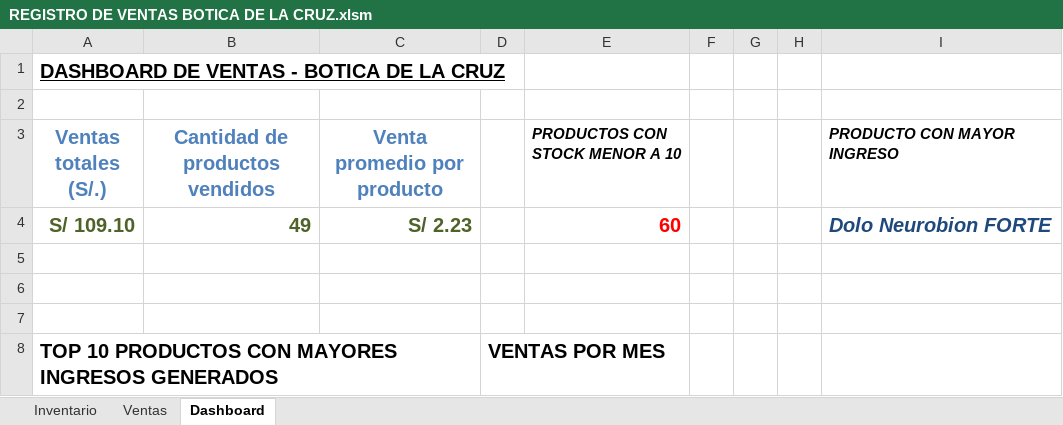
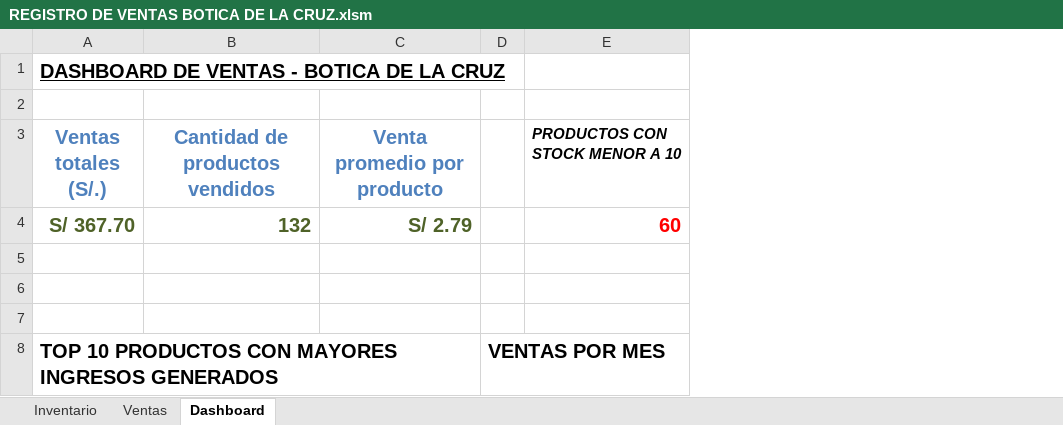
Before and after one commit to Julius1307/Dashboard_Ventas_Botica, an Excel workbook: Excel_VBA/REGISTRO DE VENTAS BOTICA DE LA CRUZ.xlsm, sheet Dashboard, drawn as a sheet; values as stored, in another font and other column widths than the file's, no borders; charts and pictures not drawn; removed rows and columns are numbered as before the commit, all else as after; the diff names each change by its address in the sheet, - before the commit and + after, or states it on an @@ line.

```diff
--- a/Excel_VBA/REGISTRO DE VENTAS BOTICA DE LA CRUZ.xlsm (sheet Dashboard)
+++ b/Excel_VBA/REGISTRO DE VENTAS BOTICA DE LA CRUZ.xlsm (sheet Dashboard)
-column F, empty
-column G, empty
-column H, empty
-column I (PRODUCTO CON MAYOR INGRESO), empty
-row 4: S/ 109.10 | 49 | S/ 2.23 |  | 60 |  |  |  | Dolo Neurobion FORTE
+row 4: S/ 367.70 | 132 | S/ 2.79 |  | 60
```
Also changed, not shown: sheet Ventas, sheet Inventario, formulas that keep their value, charts or pictures, 1 other file.
